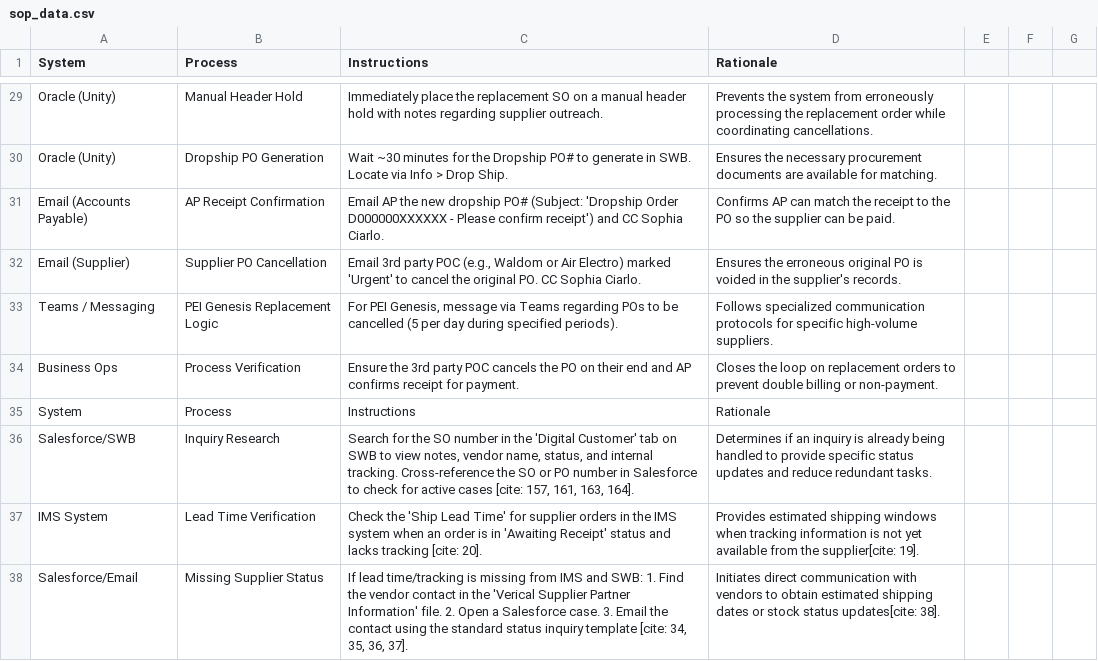
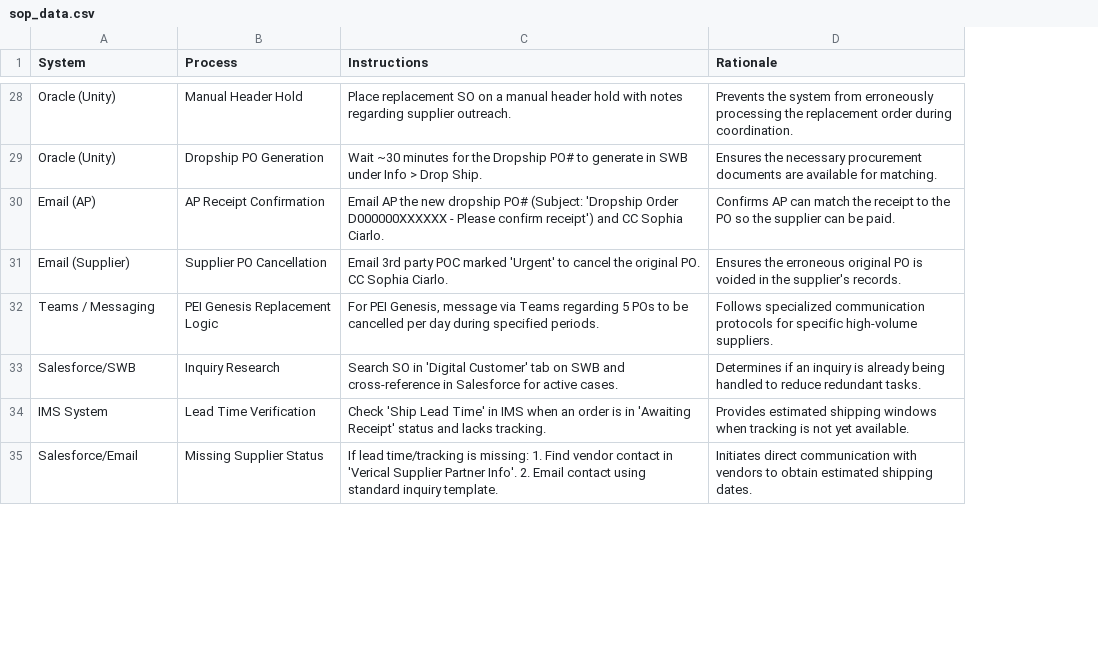
Before and after one commit to yahyaouarach1999-creator/requirements.txt, a CSV file: sop_data.csv, drawn as a sheet; only a part is shown, gaps mark what is left out; removed rows and columns are numbered as before the commit, all else as after; the diff covers the shown part only; the diff names each change by its address in the sheet, - before the commit and + after, or states it on an @@ line.

```diff
--- a/sop_data.csv
+++ b/sop_data.csv
-column D (Rationale), rows 29-33: Prevents the system from erroneously processing the replacement order while coordinating cancellations. | Ensures the necessary procurement documents are available for matching. | Confirms AP can match the receipt to the PO so the supplier can be paid. | Ensures the erroneous original PO is voided in the supplier's records. | Follows specialized communication protocols for specific high-volume suppliers.; rows 36-38: Determines if an inquiry is already being handled to provide specific status updates and reduce redundant tasks. | Provides estimated shipping windows when tracking information is not yet available from the supplier[cite: 19]. | Initiates direct communication with vendors to obtain estimated shipping dates or stock status updates[cite: 38].
-column E, empty
-column F, empty
-column G, empty
+column D (Rationale), rows 28-35: Prevents the system from erroneously processing the replacement order during coordination. | Ensures the necessary procurement documents are available for matching. | Confirms AP can match the receipt to the PO so the supplier can be paid. | Ensures the erroneous original PO is voided in the supplier's records. | Follows specialized communication protocols for specific high-volume suppliers. | Determines if an inquiry is already being handled to reduce redundant tasks. | Provides estimated shipping windows when tracking is not yet available. | Initiates direct communication with vendors to obtain estimated shipping dates.
-C28 (Instructions): Immediately place the replacement SO…
+C28 (Instructions): Place replacement SO…
-C29 (Instructions): …generate in SWB. Locate via Info >…
+C29 (Instructions): …generate in SWB under Info >…
-A30 (System): Email (Accounts Payable)
+A30 (System): Email (AP)
-C31 (Instructions): …party POC (e.g., Waldom or Air Electro) marked 'Urgent'…
+C31 (Instructions): …party POC marked 'Urgent'…
-C32 (Instructions): …Teams regarding POs to be cancelled (5 per day during specified periods).
+C32 (Instructions): …Teams regarding 5 POs to be cancelled per day during specified periods.
-row 34: Business Ops | Process Verification | Ensure the 3rd party POC cancels the PO on their end and AP confirms receipt for payment. | Closes the loop on replacement orders to prevent double billing or non-payment.
-row 35: System | Process | Instructions | Rationale
-C33 (Instructions): Search for the SO number in the 'Digital Customer' tab on SWB to view notes, vendor name, status, and internal tracking. Cross-reference the SO or PO number in Salesforce to check for active cases [cite: 157, 161, 163, 164].
+C33 (Instructions): Search SO in 'Digital Customer' tab on SWB and cross-reference in Salesforce for active cases.
-C34 (Instructions): Check the 'Ship Lead Time' for supplier orders in the IMS system when an order is in 'Awaiting Receipt' status and lacks tracking [cite: 20].
+C34 (Instructions): Check 'Ship Lead Time' in IMS when an order is in 'Awaiting Receipt' status and lacks tracking.
-C35 (Instructions): …time/tracking is missing from IMS and SWB: 1. Find the vendor contact in the 'Verical Supplier Partner Information' file. 2. Open a Salesforce case. 3. Email the contact using the standard status inquiry template [cite: 34, 35, 36, 37].
+C35 (Instructions): …time/tracking is missing: 1. Find vendor contact in 'Verical Supplier Partner Info'. 2. Email contact using standard inquiry template.
```
Also changed, not shown: 2 removed rows and 41 edited cells elsewhere in this file.
